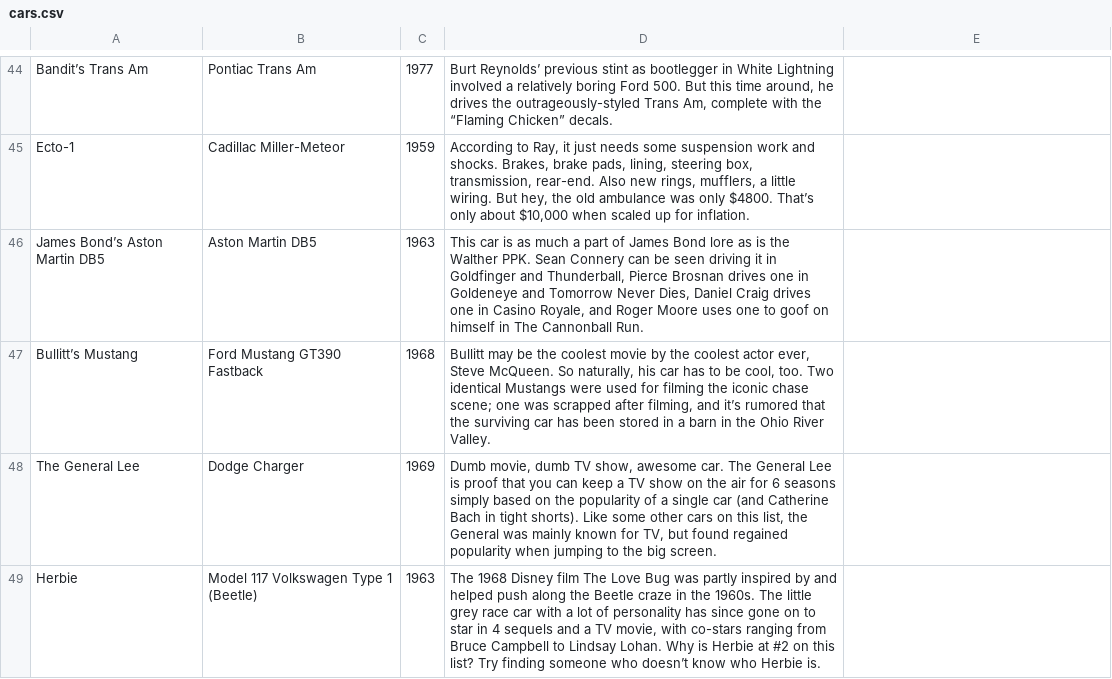
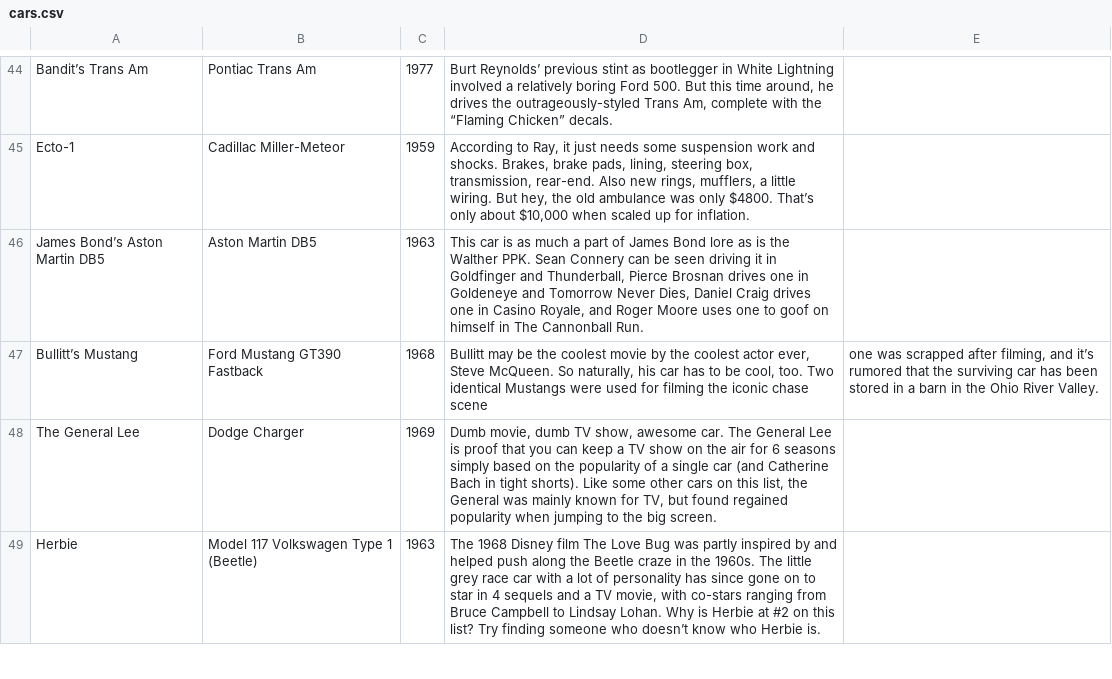
Before and after one commit to nloureiro88/vintage-karr, a CSV file: db/cars.csv, drawn as a sheet; only a part is shown, gaps mark what is left out.

```diff
--- a/db/cars.csv
+++ b/db/cars.csv
@@ -46,4 +46,3 @@ Ecto-1;Cadillac Miller-Meteor;1959;According to Ray, it just needs some suspensi
 James Bond’s Aston Martin DB5;Aston Martin DB5;1963;This car is as much a part of James Bond lore as is the Walther PPK. Sean Connery can be seen driving it in Goldfinger and Thunderball, Pierce Brosnan drives one in Goldeneye and Tomorrow Never Dies, Daniel Craig drives one in Casino Royale, and Roger Moore uses one to goof on himself in The Cannonball Run.
-Bullitt’s Mustang;Ford Mustang GT390 Fastback;1968;"Bullitt may be the coolest movie by the coolest actor ever, Steve McQueen. So naturally, his car has to be cool, too. Two identical Mustangs were used for filming the iconic chase scene; one was scrapped after filming, and it’s rumored that the surviving car has been stored in a barn in the Ohio River Valley.
-"
+Bullitt’s Mustang;Ford Mustang GT390 Fastback;1968;Bullitt may be the coolest movie by the coolest actor ever, Steve McQueen. So naturally, his car has to be cool, too. Two identical Mustangs were used for filming the iconic chase scene; one was scrapped after filming, and it’s rumored that the surviving car has been stored in a barn in the Ohio River Valley.
 The General Lee;Dodge Charger;1969;Dumb movie, dumb TV show, awesome car. The General Lee is proof that you can keep a TV show on the air for 6 seasons simply based on the popularity of a single car (and Catherine Bach in tight shorts). Like some other cars on this list, the General was mainly known for TV, but found regained popularity when jumping to the big screen.
```
Also changed, not shown: db/users.csv, 15 other files.
